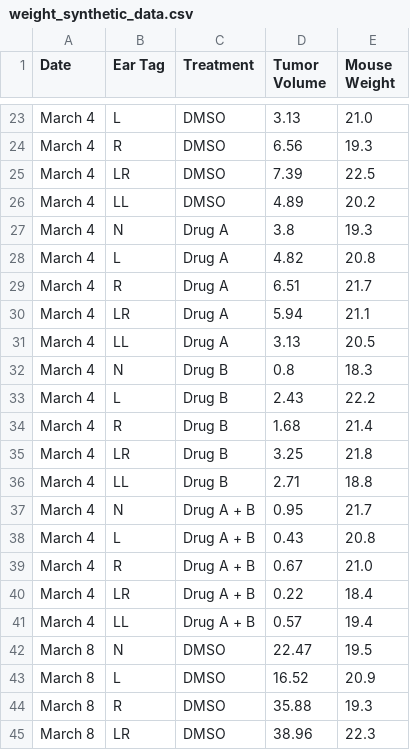
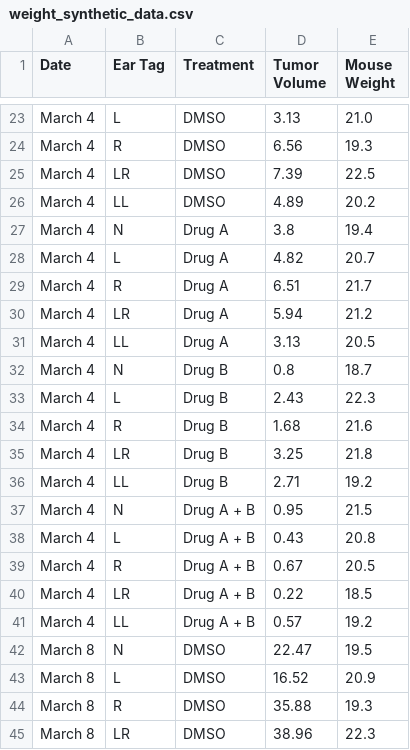
Before and after one commit to sciOmics/mouseExperiment, a CSV file: inst/sample_data/weight_synthetic_data.csv, drawn as a sheet; only a part is shown, gaps mark what is left out; the diff covers the shown part only.

```diff
--- a/inst/sample_data/weight_synthetic_data.csv
+++ b/inst/sample_data/weight_synthetic_data.csv
@@ -26,17 +26,17 @@ March 4,LR,DMSO,7.39,22.5
 March 4,LL,DMSO,4.89,20.2
-March 4,N,Drug A,3.8,19.3
-March 4,L,Drug A,4.82,20.8
+March 4,N,Drug A,3.8,19.4
+March 4,L,Drug A,4.82,20.7
 March 4,R,Drug A,6.51,21.7
-March 4,LR,Drug A,5.94,21.1
+March 4,LR,Drug A,5.94,21.2
 March 4,LL,Drug A,3.13,20.5
-March 4,N,Drug B,0.8,18.3
-March 4,L,Drug B,2.43,22.2
-March 4,R,Drug B,1.68,21.4
+March 4,N,Drug B,0.8,18.7
+March 4,L,Drug B,2.43,22.3
+March 4,R,Drug B,1.68,21.6
 March 4,LR,Drug B,3.25,21.8
-March 4,LL,Drug B,2.71,18.8
-March 4,N,Drug A + B,0.95,21.7
+March 4,LL,Drug B,2.71,19.2
+March 4,N,Drug A + B,0.95,21.5
 March 4,L,Drug A + B,0.43,20.8
-March 4,R,Drug A + B,0.67,21.0
-March 4,LR,Drug A + B,0.22,18.4
-March 4,LL,Drug A + B,0.57,19.4
+March 4,R,Drug A + B,0.67,20.5
+March 4,LR,Drug A + B,0.22,18.5
+March 4,LL,Drug A + B,0.57,19.2
 March 8,N,DMSO,22.47,19.5
```
Also changed, not shown: 2 removed rows and 39 edited cells elsewhere in this file, data-raw/weight_synthetic_data.csv, 11 other files.
